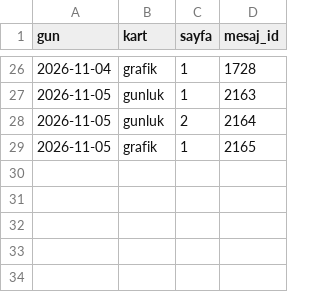
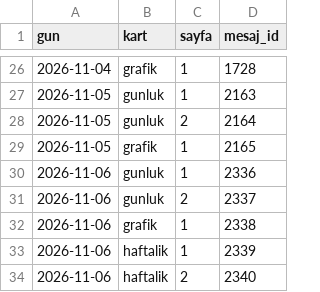
Before and after one commit to senoldak/rasathane, a CSV file: INseeder/kanal_veri/gonderilen_kartlar.csv, drawn as a sheet; only a part is shown, gaps mark what is left out; the diff names each change by its address in the sheet, - before the commit and + after, or states it on an @@ line.

```diff
--- a/INseeder/kanal_veri/gonderilen_kartlar.csv
+++ b/INseeder/kanal_veri/gonderilen_kartlar.csv
+row 30: 2026-11-06 | gunluk | 1 | 2336
+row 31: 2026-11-06 | gunluk | 2 | 2337
+row 32: 2026-11-06 | grafik | 1 | 2338
+row 33: 2026-11-06 | haftalik | 1 | 2339
+row 34: 2026-11-06 | haftalik | 2 | 2340
```
Also changed, not shown: INseeder/kanal_veri/beyanlar.csv, 1 other file.
